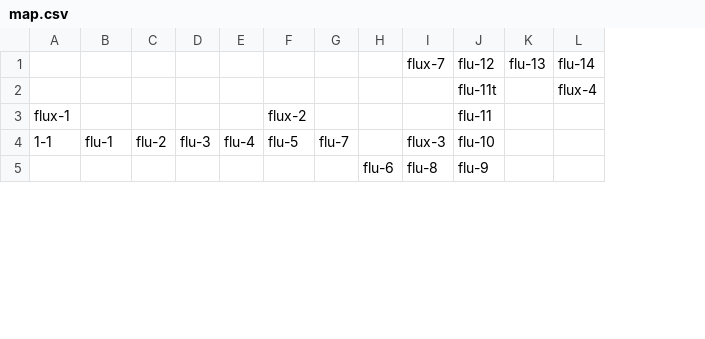
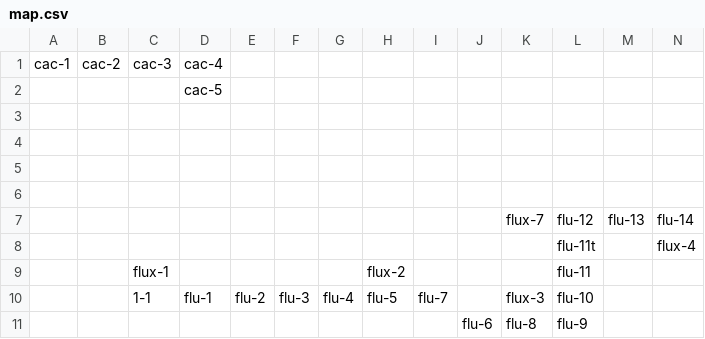
Before and after one commit to PaunchyChap/Paunchy-chaps-tein-anniversary-10-areas-and-stuff, a CSV file: data/map.csv, drawn as a sheet; only a part is shown; addresses are those after the commit; rows hold the shown columns only; the diff names each change by its address in the sheet, - before the commit and + after, or states it on an @@ line.

```diff
--- a/data/map.csv
+++ b/data/map.csv
+column A, empty
+column B, empty
+row 1: cac-1 | cac-2 | cac-3 | cac-4
+row 2:  |  |  | cac-5
+row 3: (empty)
+row 4: (empty)
+row 5: (empty)
+row 6: (empty)
```
Also changed, not shown: 18 other files.
